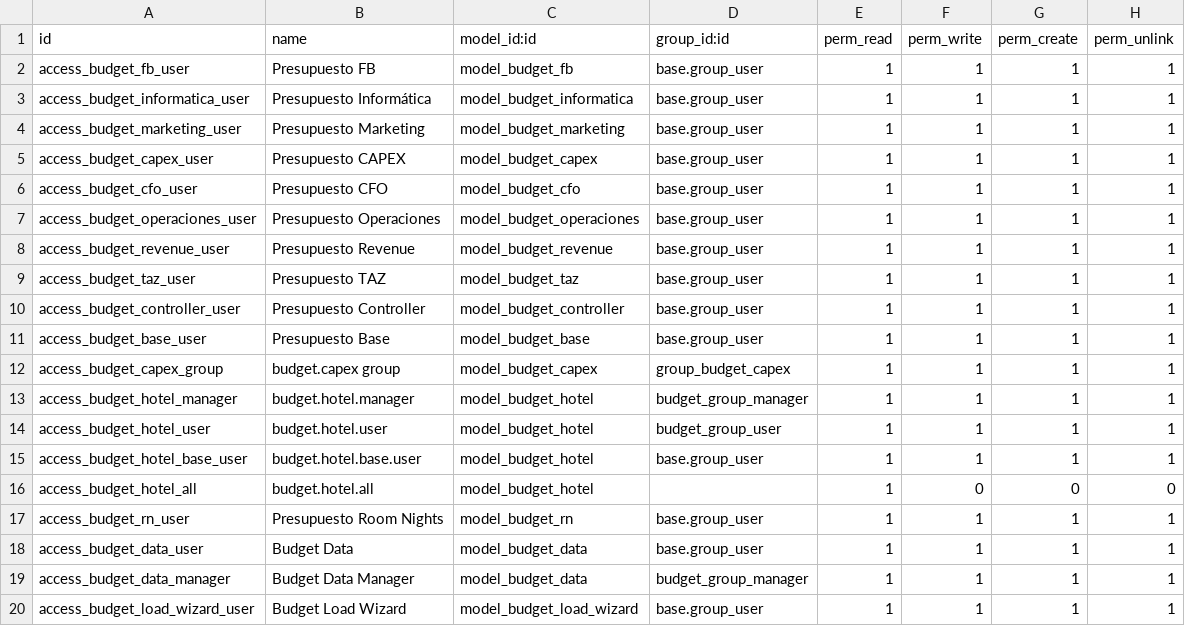
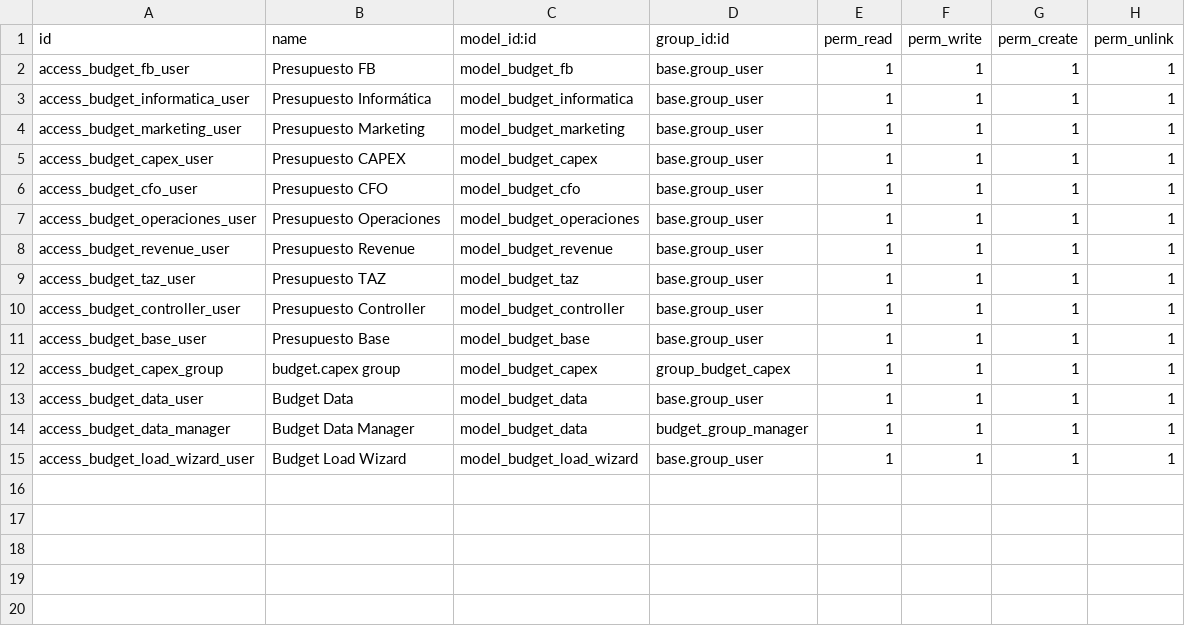
Before and after one commit to aldahotels/aldamodules, a CSV file: budget_process/security/ir.model.access.csv, drawn as a sheet.

Commit message:
^[FIX]budget_process:fix action wizard load budget

```diff
--- a/budget_process/security/ir.model.access.csv
+++ b/budget_process/security/ir.model.access.csv
@@ -12,7 +12,2 @@ access_budget_base_user,Presupuesto Base,model_budget_base,base.group_user,1,1,1
 access_budget_capex_group,budget.capex group,model_budget_capex,group_budget_capex,1,1,1,1
-access_budget_hotel_manager,budget.hotel.manager,model_budget_hotel,budget_group_manager,1,1,1,1
-access_budget_hotel_user,budget.hotel.user,model_budget_hotel,budget_group_user,1,1,1,1
-access_budget_hotel_base_user,budget.hotel.base.user,model_budget_hotel,base.group_user,1,1,1,1
-access_budget_hotel_all,budget.hotel.all,model_budget_hotel,,1,0,0,0
-access_budget_rn_user,Presupuesto Room Nights,model_budget_rn,base.group_user,1,1,1,1
 access_budget_data_user,Budget Data,model_budget_data,base.group_user,1,1,1,1
```
Also changed, not shown: 8 other files.
